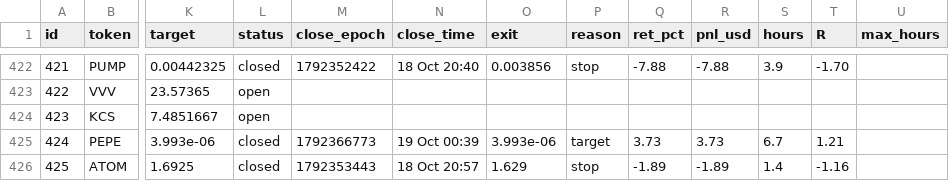
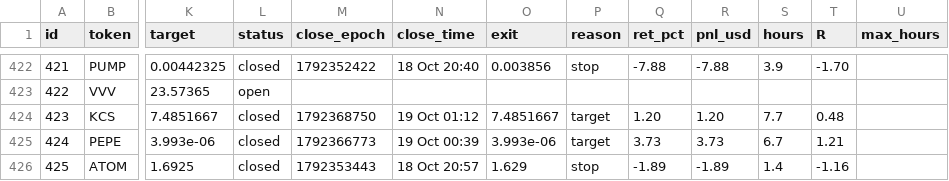
Before and after one commit to 4MonkeyAlertZone/Scanner, a CSV file: paper_trades.csv, drawn as a sheet; only a part is shown, gaps mark what is left out; the diff names each change by its address in the sheet, - before the commit and + after, or states it on an @@ line.

```diff
--- a/paper_trades.csv
+++ b/paper_trades.csv
-L424 (status): open
+L424 (status): closed
-M424 (close_epoch): (empty)
+M424 (close_epoch): 1792368750
-N424 (close_time): (empty)
+N424 (close_time): 19 Oct 01:12
-O424 (exit): (empty)
+O424 (exit): 7.4851667
-P424 (reason): (empty)
+P424 (reason): target
-Q424 (ret_pct): (empty)
+Q424 (ret_pct): 1.20
-R424 (pnl_usd): (empty)
+R424 (pnl_usd): 1.20
-S424 (hours): (empty)
+S424 (hours): 7.7
-T424 (R): (empty)
+T424 (R): 0.48
```
Also changed, not shown: signals.csv.
